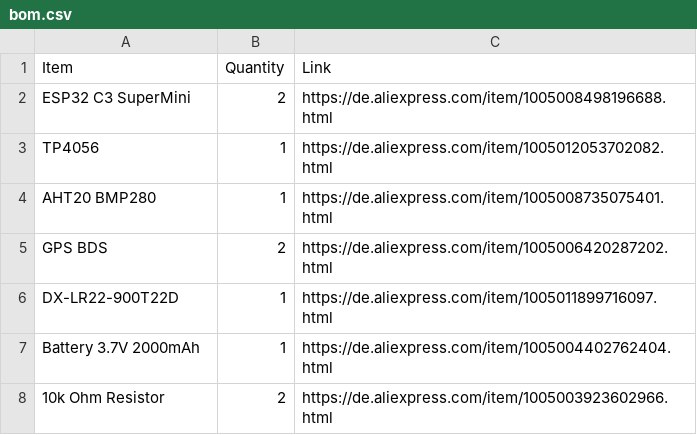
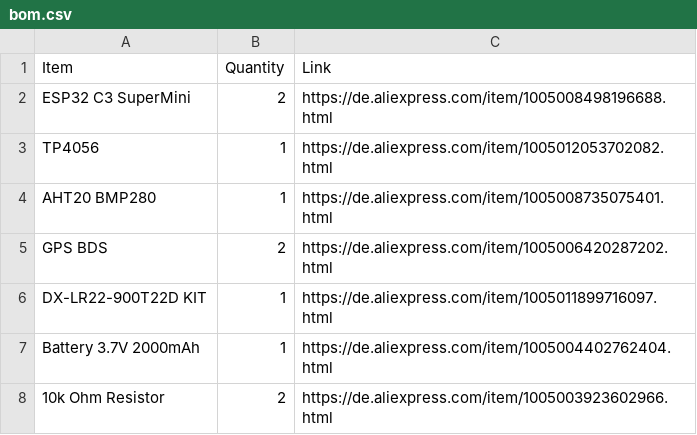
Before and after one commit to zumtesten58-hash/Tracker, a CSV file: bom.csv, drawn as a sheet.

Commit message:
Update bom.csv

```diff
--- a/bom.csv
+++ b/bom.csv
@@ -5,3 +5,3 @@ AHT20 BMP280 ,1 ,https://de.aliexpress.com/item/1005008735075401.html
 GPS BDS ,2 ,https://de.aliexpress.com/item/1005006420287202.html
-DX-LR22-900T22D ,1 , https://de.aliexpress.com/item/1005011899716097.html
+DX-LR22-900T22D KIT ,1 , https://de.aliexpress.com/item/1005011899716097.html
 Battery 3.7V 2000mAh,1 ,https://de.aliexpress.com/item/1005004402762404.html
```
